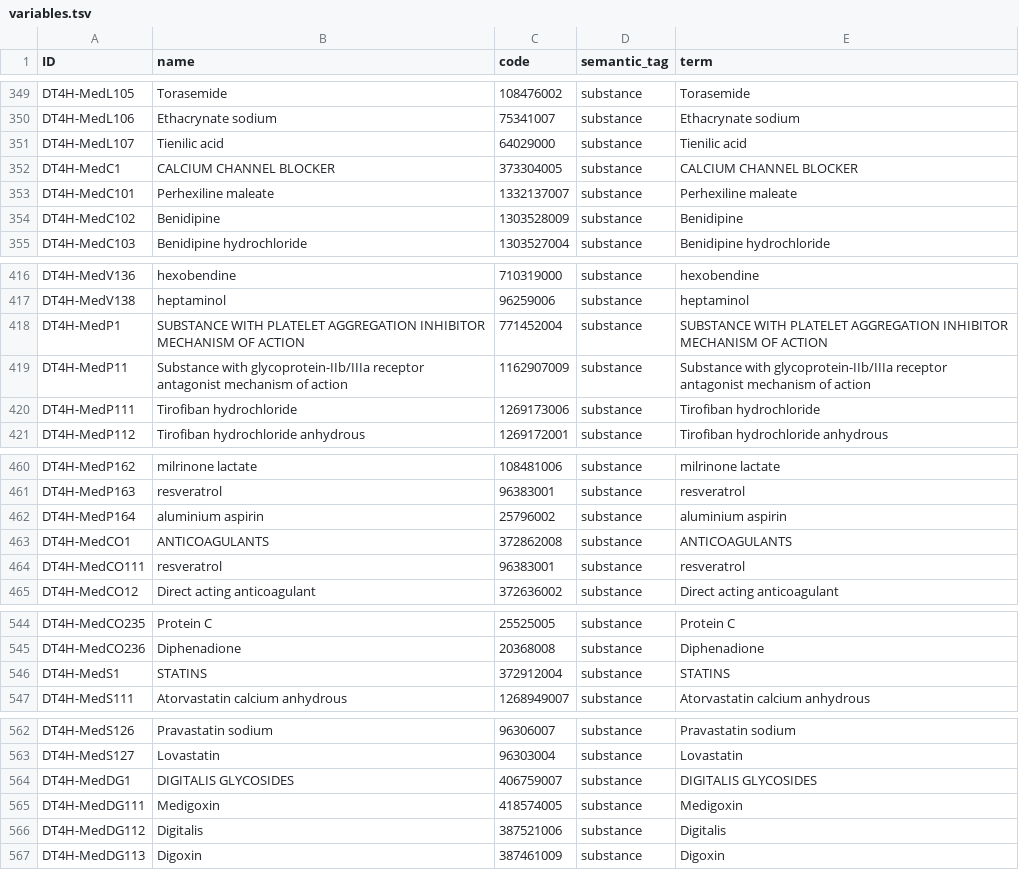
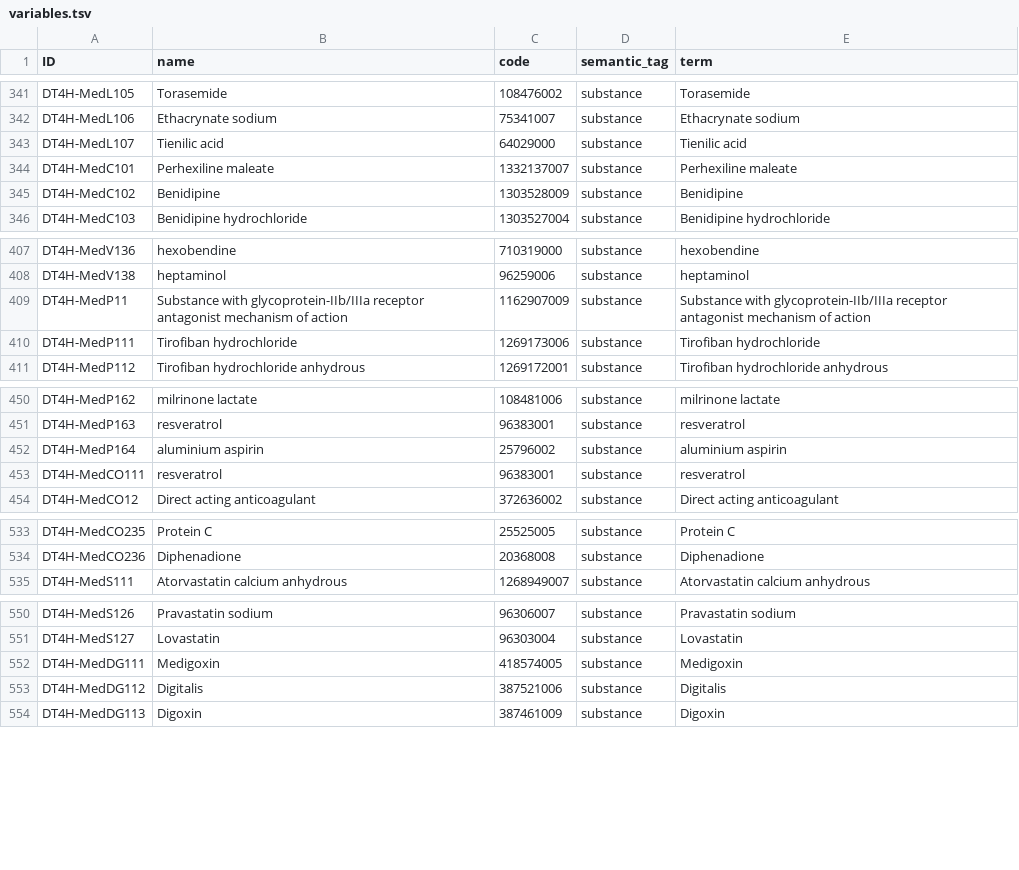
Before and after one commit to nlp4bia-bsc/dt4h-coverage-dash, a TSV file: data/variables/processed/variables.tsv, drawn as a sheet; only a part is shown, gaps mark what is left out; the diff covers the shown part only.

```diff
--- a/data/variables/processed/variables.tsv
+++ b/data/variables/processed/variables.tsv
@@ -361,3 +353,2 @@ DT4H-MedL106	Ethacrynate sodium	75341007	substance	Ethacrynate sodium
 DT4H-MedL107	Tienilic acid	64029000	substance	Tienilic acid
-DT4H-MedC1	CALCIUM CHANNEL BLOCKER	373304005	substance	CALCIUM CHANNEL BLOCKER
 DT4H-MedC101	Perhexiline maleate	1332137007	substance	Perhexiline maleate
@@ -427,3 +418,2 @@ DT4H-MedV136	hexobendine	710319000	substance	hexobendine
 DT4H-MedV138	heptaminol	96259006	substance	heptaminol
-DT4H-MedP1	SUBSTANCE WITH PLATELET AGGREGATION INHIBITOR MECHANISM OF ACTION 	771452004	substance	SUBSTANCE WITH PLATELET AGGREGATION INHIBITOR MECHANISM OF ACTION
 DT4H-MedP11	Substance with glycoprotein-IIb/IIIa receptor antagonist mechanism of action 	1162907009	substance	Substance with glycoprotein-IIb/IIIa receptor antagonist mechanism of action
@@ -472,3 +462,2 @@ DT4H-MedP163	resveratrol	96383001	substance	resveratrol
 DT4H-MedP164	aluminium aspirin	25796002	substance	aluminium aspirin
-DT4H-MedCO1	ANTICOAGULANTS	372862008	substance	ANTICOAGULANTS
 DT4H-MedCO111	resveratrol	96383001	substance	resveratrol
@@ -555,3 +544,2 @@ DT4H-MedCO235	Protein C	25525005	substance	Protein C
 DT4H-MedCO236	Diphenadione	20368008	substance	Diphenadione
-DT4H-MedS1	STATINS	372912004	substance	STATINS
 DT4H-MedS111	Atorvastatin calcium anhydrous	1268949007	substance	Atorvastatin calcium anhydrous
@@ -573,3 +561,2 @@ DT4H-MedS126	Pravastatin sodium	96306007	substance	Pravastatin sodium
 DT4H-MedS127	Lovastatin	96303004	substance	Lovastatin
-DT4H-MedDG1	DIGITALIS GLYCOSIDES	406759007	substance	DIGITALIS GLYCOSIDES
 DT4H-MedDG111	Medigoxin	418574005	substance	Medigoxin
```
Also changed, not shown: 12 removed rows and 17 edited cells elsewhere in this file, 1 other file.
